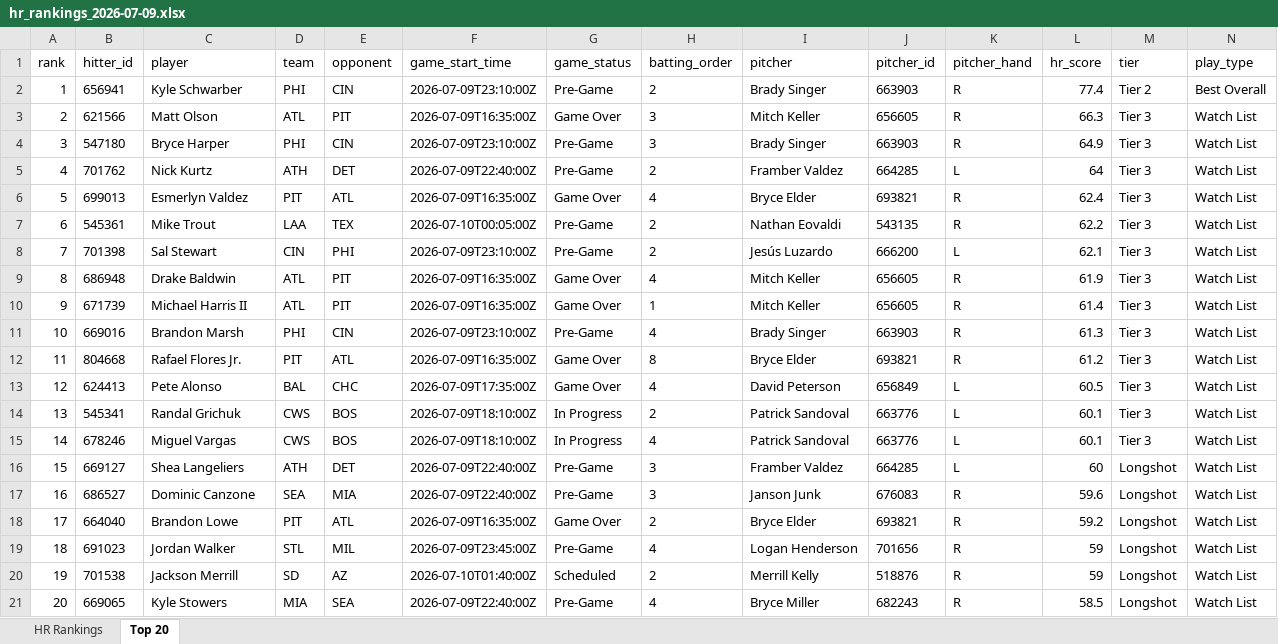
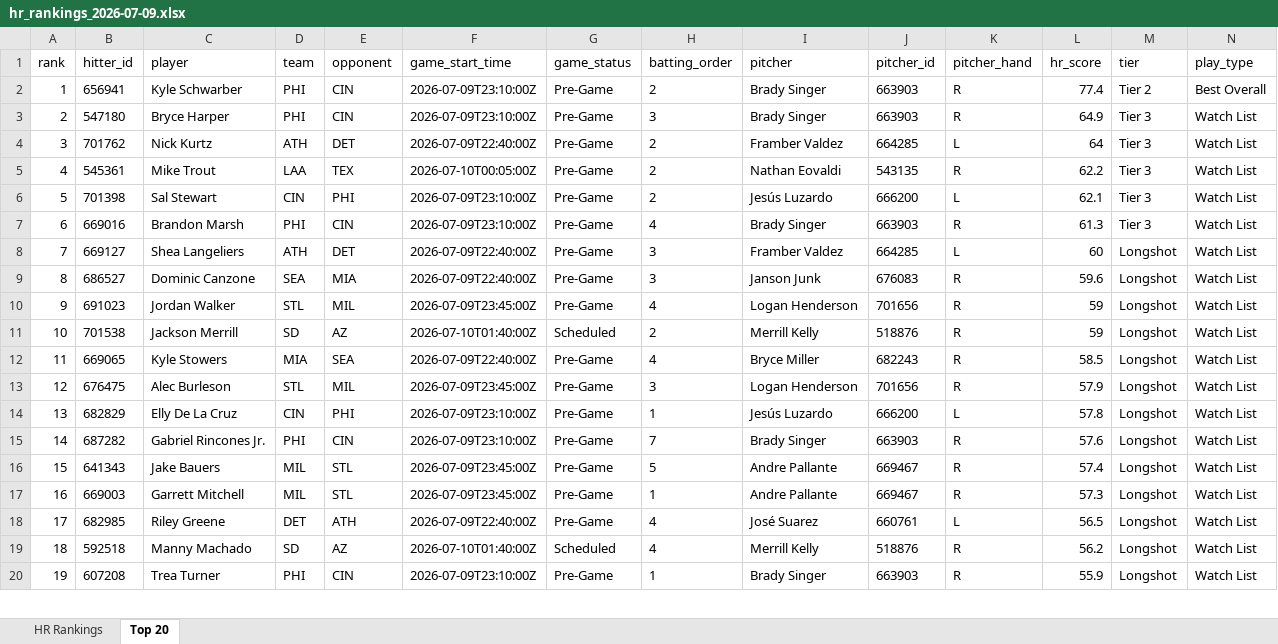
Before and after one commit to etbell28/hitter-tool, an Excel workbook: outputs/daily/hr_rankings_2026-07-09.xlsx, sheet Top 20, drawn as a sheet; only a part is shown; values as stored, in another font and other column widths than the file's, no borders; removed rows and columns are numbered as before the commit, all else as after; rows hold the shown columns only; the diff covers the shown part only; the diff names each change by its address in the sheet, - before the commit and + after, or states it on an @@ line.

```diff
--- a/outputs/daily/hr_rankings_2026-07-09.xlsx (sheet Top 20)
+++ b/outputs/daily/hr_rankings_2026-07-09.xlsx (sheet Top 20)
-row 3: 2 | 621566 | Matt Olson | ATL | PIT | 2026-07-09T16:35:00Z | Game Over | 3 | Mitch Keller | 656605 | R | 66.3 | Tier 3 | Watch List
-A3 (rank): 3
+A3 (rank): 2
-A4 (rank): 4
+A4 (rank): 3
-row 6: 5 | 699013 | Esmerlyn Valdez | PIT | ATL | 2026-07-09T16:35:00Z | Game Over | 4 | Bryce Elder | 693821 | R | 62.4 | Tier 3 | Watch List
-A5 (rank): 6
+A5 (rank): 4
-A6 (rank): 7
+A6 (rank): 5
-row 9: 8 | 686948 | Drake Baldwin | ATL | PIT | 2026-07-09T16:35:00Z | Game Over | 4 | Mitch Keller | 656605 | R | 61.9 | Tier 3 | Watch List
-row 10: 9 | 671739 | Michael Harris II | ATL | PIT | 2026-07-09T16:35:00Z | Game Over | 1 | Mitch Keller | 656605 | R | 61.4 | Tier 3 | Watch List
-A7 (rank): 10
+A7 (rank): 6
-row 12: 11 | 804668 | Rafael Flores Jr. | PIT | ATL | 2026-07-09T16:35:00Z | Game Over | 8 | Bryce Elder | 693821 | R | 61.2 | Tier 3 | Watch List
-row 13: 12 | 624413 | Pete Alonso | BAL | CHC | 2026-07-09T17:35:00Z | Game Over | 4 | David Peterson | 656849 | L | 60.5 | Tier 3 | Watch List
-row 14: 13 | 545341 | Randal Grichuk | CWS | BOS | 2026-07-09T18:10:00Z | In Progress | 2 | Patrick Sandoval | 663776 | L | 60.1 | Tier 3 | Watch List
-row 15: 14 | 678246 | Miguel Vargas | CWS | BOS | 2026-07-09T18:10:00Z | In Progress | 4 | Patrick Sandoval | 663776 | L | 60.1 | Tier 3 | Watch List
-A8 (rank): 15
+A8 (rank): 7
-A9 (rank): 16
+A9 (rank): 8
-row 18: 17 | 664040 | Brandon Lowe | PIT | ATL | 2026-07-09T16:35:00Z | Game Over | 2 | Bryce Elder | 693821 | R | 59.2 | Longshot | Watch List
-A10 (rank): 18
+A10 (rank): 9
-A11 (rank): 19
+A11 (rank): 10
-A12 (rank): 20
+A12 (rank): 11
+row 13: 12 | 676475 | Alec Burleson | STL | MIL | 2026-07-09T23:45:00Z | Pre-Game | 3 | Logan Henderson | 701656 | R | 57.9 | Longshot | Watch List
+row 14: 13 | 682829 | Elly De La Cruz | CIN | PHI | 2026-07-09T23:10:00Z | Pre-Game | 1 | Jesús Luzardo | 666200 | L | 57.8 | Longshot | Watch List
+row 15: 14 | 687282 | Gabriel Rincones Jr. | PHI | CIN | 2026-07-09T23:10:00Z | Pre-Game | 7 | Brady Singer | 663903 | R | 57.6 | Longshot | Watch List
+row 16: 15 | 641343 | Jake Bauers | MIL | STL | 2026-07-09T23:45:00Z | Pre-Game | 5 | Andre Pallante | 669467 | R | 57.4 | Longshot | Watch List
+row 17: 16 | 669003 | Garrett Mitchell | MIL | STL | 2026-07-09T23:45:00Z | Pre-Game | 1 | Andre Pallante | 669467 | R | 57.3 | Longshot | Watch List
+row 18: 17 | 682985 | Riley Greene | DET | ATH | 2026-07-09T22:40:00Z | Pre-Game | 4 | José Suarez | 660761 | L | 56.5 | Longshot | Watch List
+row 19: 18 | 592518 | Manny Machado | SD | AZ | 2026-07-10T01:40:00Z | Scheduled | 4 | Merrill Kelly | 518876 | R | 56.2 | Longshot | Watch List
+row 20: 19 | 607208 | Trea Turner | PHI | CIN | 2026-07-09T23:10:00Z | Pre-Game | 1 | Brady Singer | 663903 | R | 55.9 | Longshot | Watch List
```
Also changed, not shown: 1 added row elsewhere in this sheet, sheet HR Rankings, outputs/daily/hr_rankings_2026-07-09_full.xlsx, outputs/hr_rankings.xlsx, 9 other files.
